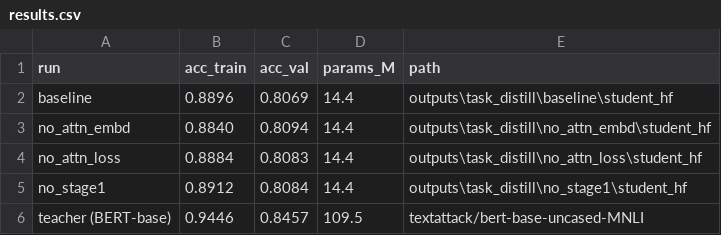
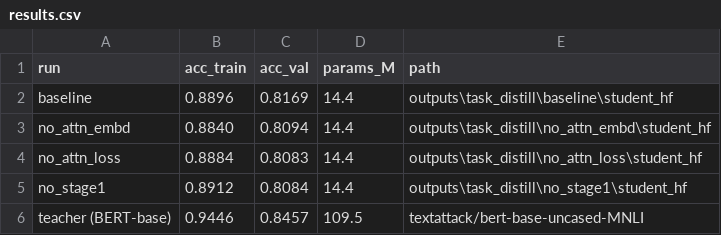
Before and after one commit to Thach375/train_TinyBERT, a CSV file: results.csv, drawn as a sheet.

Commit message:
all

```diff
--- a/results.csv
+++ b/results.csv
@@ -1,3 +1,3 @@
 run,acc_train,acc_val,params_M,path
-baseline,0.8896,0.8069,14.4,outputs\task_distill\baseline\student_hf
+baseline,0.8896,0.8169,14.4,outputs\task_distill\baseline\student_hf
 no_attn_embd,0.8840,0.8094,14.4,outputs\task_distill\no_attn_embd\student_hf
```
